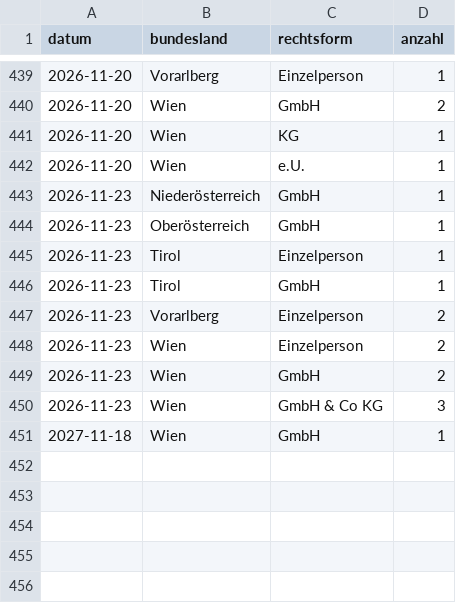
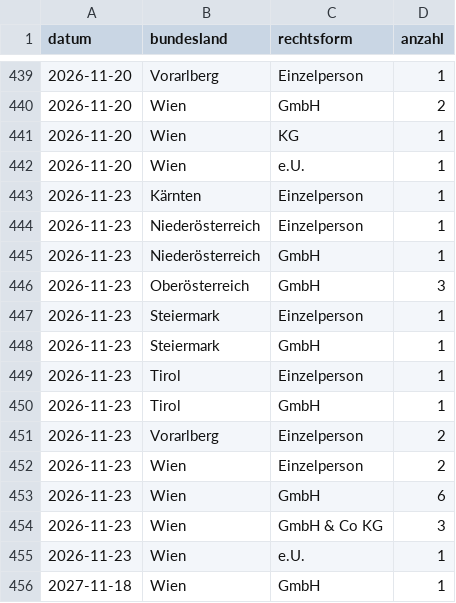
Before and after one commit to 8bpgrr7n74-bit/akv-feed, a CSV file: docs/stats/daily.csv, drawn as a sheet; only a part is shown, gaps mark what is left out.

```diff
--- a/docs/stats/daily.csv
+++ b/docs/stats/daily.csv
@@ -442,4 +442,8 @@ datum,bundesland,rechtsform,anzahl
 2026-11-20,Wien,e.U.,1
+2026-11-23,Kärnten,Einzelperson,1
+2026-11-23,Niederösterreich,Einzelperson,1
 2026-11-23,Niederösterreich,GmbH,1
-2026-11-23,Oberösterreich,GmbH,1
+2026-11-23,Oberösterreich,GmbH,3
+2026-11-23,Steiermark,Einzelperson,1
+2026-11-23,Steiermark,GmbH,1
 2026-11-23,Tirol,Einzelperson,1
@@ -448,4 +452,5 @@ datum,bundesland,rechtsform,anzahl
 2026-11-23,Wien,Einzelperson,2
-2026-11-23,Wien,GmbH,2
+2026-11-23,Wien,GmbH,6
 2026-11-23,Wien,GmbH & Co KG,3
+2026-11-23,Wien,e.U.,1
 2027-11-18,Wien,GmbH,1
```
Also changed, not shown: 3 other files.
